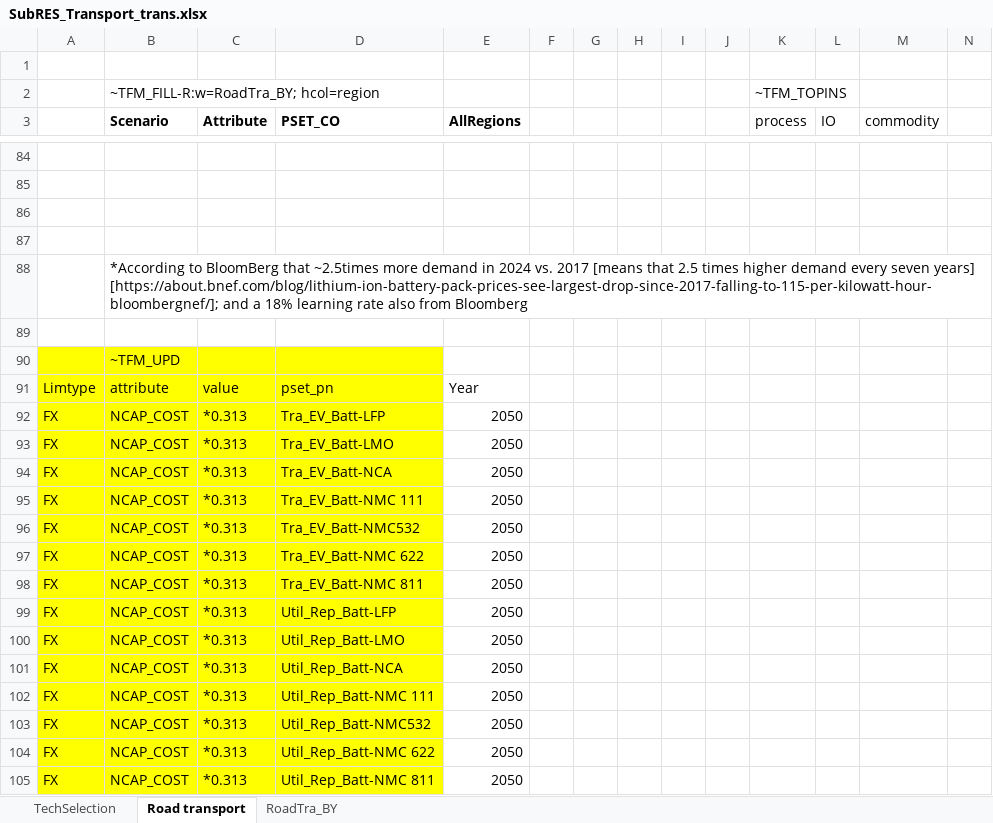
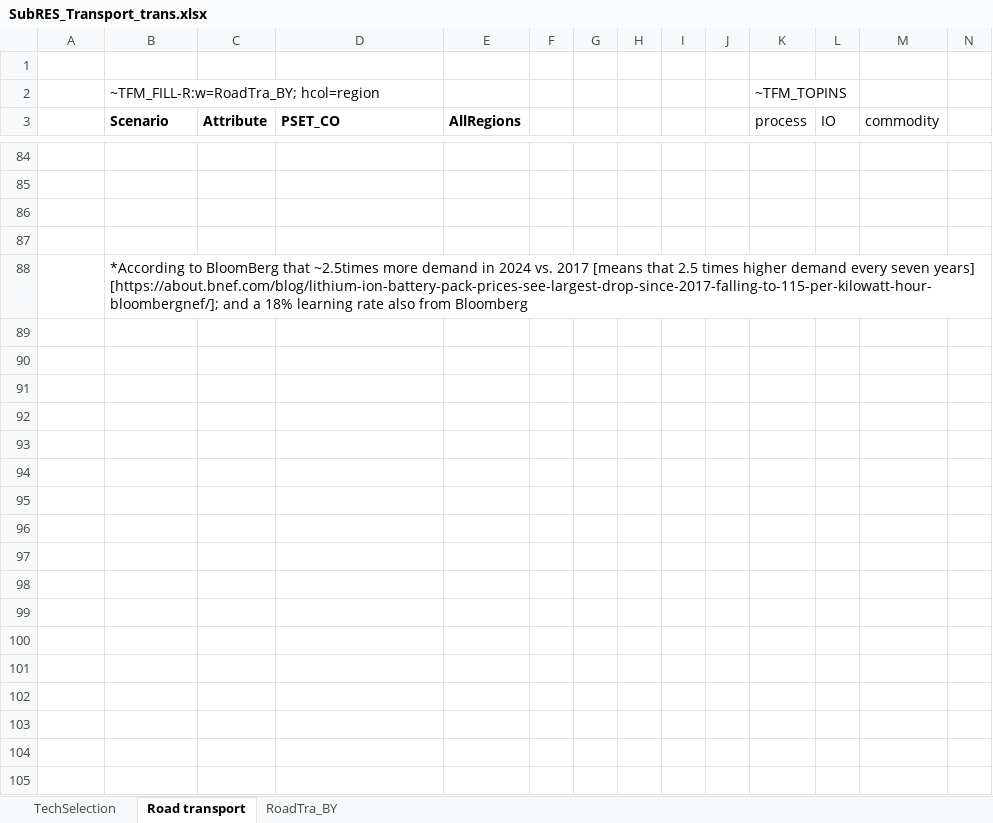
Before and after one commit to seanli12354/KiNESYS_BattCircularity-main, an Excel workbook: SubRes_Tmpl/SubRES_Transport_trans.xlsx, sheet Road transport, drawn as a sheet; only a part is shown, gaps mark what is left out; values as stored, in another font and other column widths than the file's, no borders; rows hold the shown columns only; the diff covers the shown part only; the diff names each change by its address in the sheet, - before the commit and + after, or states it on an @@ line.

```diff
--- a/SubRes_Tmpl/SubRES_Transport_trans.xlsx (sheet Road transport)
+++ b/SubRes_Tmpl/SubRES_Transport_trans.xlsx (sheet Road transport)
-row 89: (empty)
-row 90:  | ~TFM_UPD
-row 91: Limtype | attribute | value | pset_pn | Year
-row 92: FX | NCAP_COST | *0.313 | Tra_EV_Batt-LFP | 2050
-row 93: FX | NCAP_COST | *0.313 | Tra_EV_Batt-LMO | 2050
-row 94: FX | NCAP_COST | *0.313 | Tra_EV_Batt-NCA | 2050
-row 95: FX | NCAP_COST | *0.313 | Tra_EV_Batt-NMC 111 | 2050
-row 96: FX | NCAP_COST | *0.313 | Tra_EV_Batt-NMC532 | 2050
-row 97: FX | NCAP_COST | *0.313 | Tra_EV_Batt-NMC 622 | 2050
-row 98: FX | NCAP_COST | *0.313 | Tra_EV_Batt-NMC 811 | 2050
-row 99: FX | NCAP_COST | *0.313 | Util_Rep_Batt-LFP | 2050
-row 100: FX | NCAP_COST | *0.313 | Util_Rep_Batt-LMO | 2050
-row 101: FX | NCAP_COST | *0.313 | Util_Rep_Batt-NCA | 2050
-row 102: FX | NCAP_COST | *0.313 | Util_Rep_Batt-NMC 111 | 2050
-row 103: FX | NCAP_COST | *0.313 | Util_Rep_Batt-NMC532 | 2050
-row 104: FX | NCAP_COST | *0.313 | Util_Rep_Batt-NMC 622 | 2050
-row 105: FX | NCAP_COST | *0.313 | Util_Rep_Batt-NMC 811 | 2050
```
Also changed, not shown: 17 edited cells and cell formats elsewhere in this sheet, SubRes_Tmpl/SubRES_Transport.xlsx.
